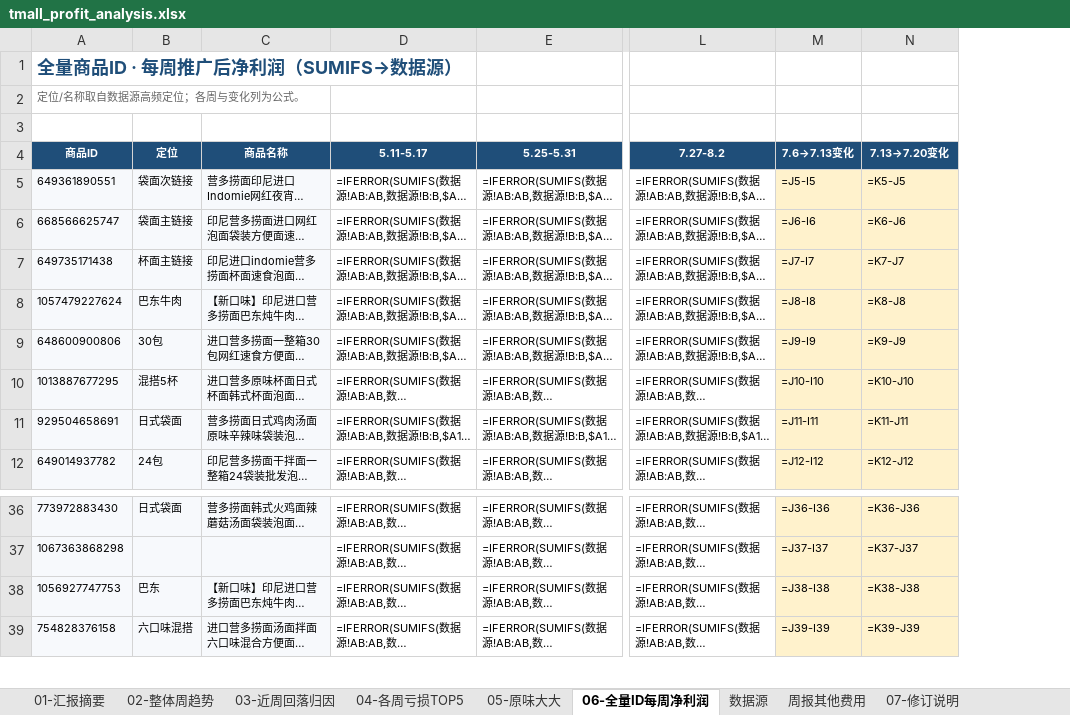
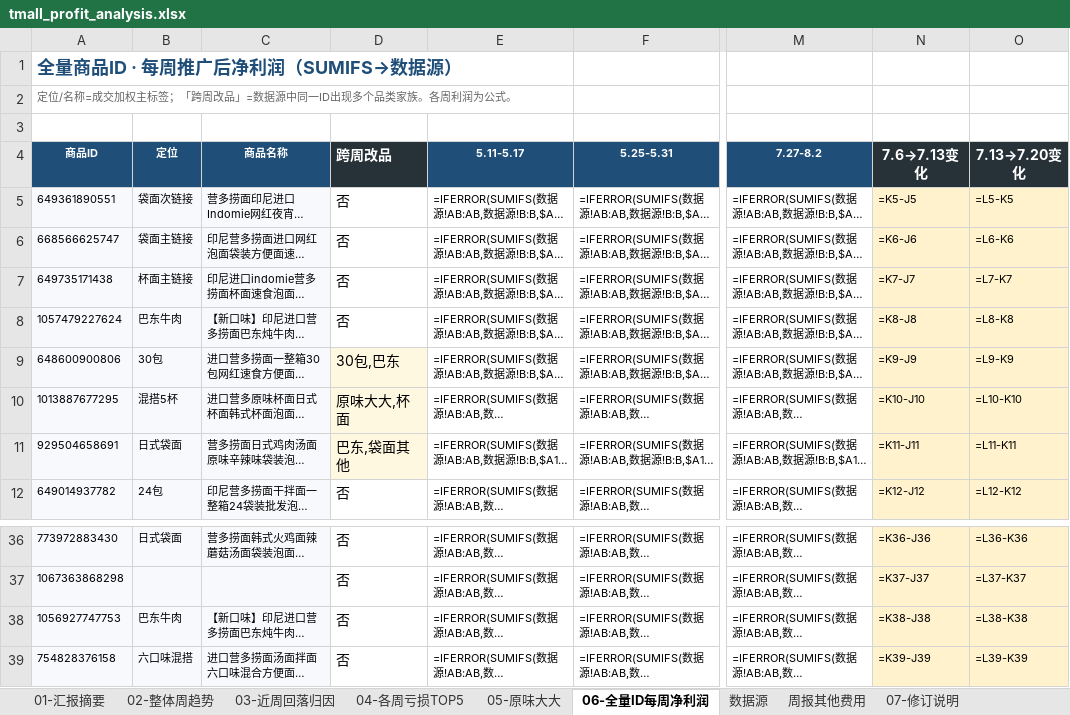
Before and after one commit to ghg131419-cloud/cursor, an Excel workbook: tmall_profit_analysis.xlsx, sheet 06-全量ID每周净利润, drawn as a sheet; only a part is shown, gaps mark what is left out; long unchanged cells end in …; values as stored, in another font and other column widths than the file's, no borders; formulas without a stored value are shown as written; removed rows and columns are numbered as before the commit, all else as after; the diff names each change by its address in the sheet, - before the commit and + after, or states it on an @@ line.

```diff
--- a/tmall_profit_analysis.xlsx (sheet 06-全量ID每周净利润)
+++ b/tmall_profit_analysis.xlsx (sheet 06-全量ID每周净利润)
+column D (跨周改品), rows 5-12: 否 | 否 | 否 | 否 | 30包,巴东 | 原味大大,杯面 | 巴东,袋面其他 | 否; rows 36-39: all 否
-column M (7.6→7.13变化), rows 5-12: =J5-I5 | =J6-I6 | =J7-I7 | =J8-I8 | =J9-I9 | =J10-I10 | =J11-I11 | =J12-I12; rows 36-39: =J36-I36 | =J37-I37 | =J38-I38 | =J39-I39
+column O (7.13→7.20变化), rows 5-12: =L5-K5 | =L6-K6 | =L7-K7 | =L8-K8 | =L9-K9 | =L10-K10 | =L11-K11 | =L12-K12; rows 36-39: =L36-K36 | =L37-K37 | =L38-K38 | =L39-K39
-A2 (商品ID): 定位/名称取自数据源高频定位；各周与变化列为公式。
+A2 (商品ID): 定位/名称=成交加权主标签；「跨周改品」=数据源中同一ID出现多个品类家族。各周利润为公式。
-N4: 7.13→7.20变化
+N4: 7.6→7.13变化
-N4 fill: #1F4E79
+N4 fill: #263238, text size: larger
-B38 (定位): 巴东
+B38 (定位): 巴东牛肉
```
Also changed, not shown: sheet 05-原味大大, sheet 03-近周回落归因, sheet 数据源, sheet 07-修订说明, sheet 01-汇报摘要, other sheet tabs, charts or pictures, tmall_profit_leadership_report.xlsx, 天猫近3月数据_分析结果/天猫利润分析.xlsx, 1 other file.
